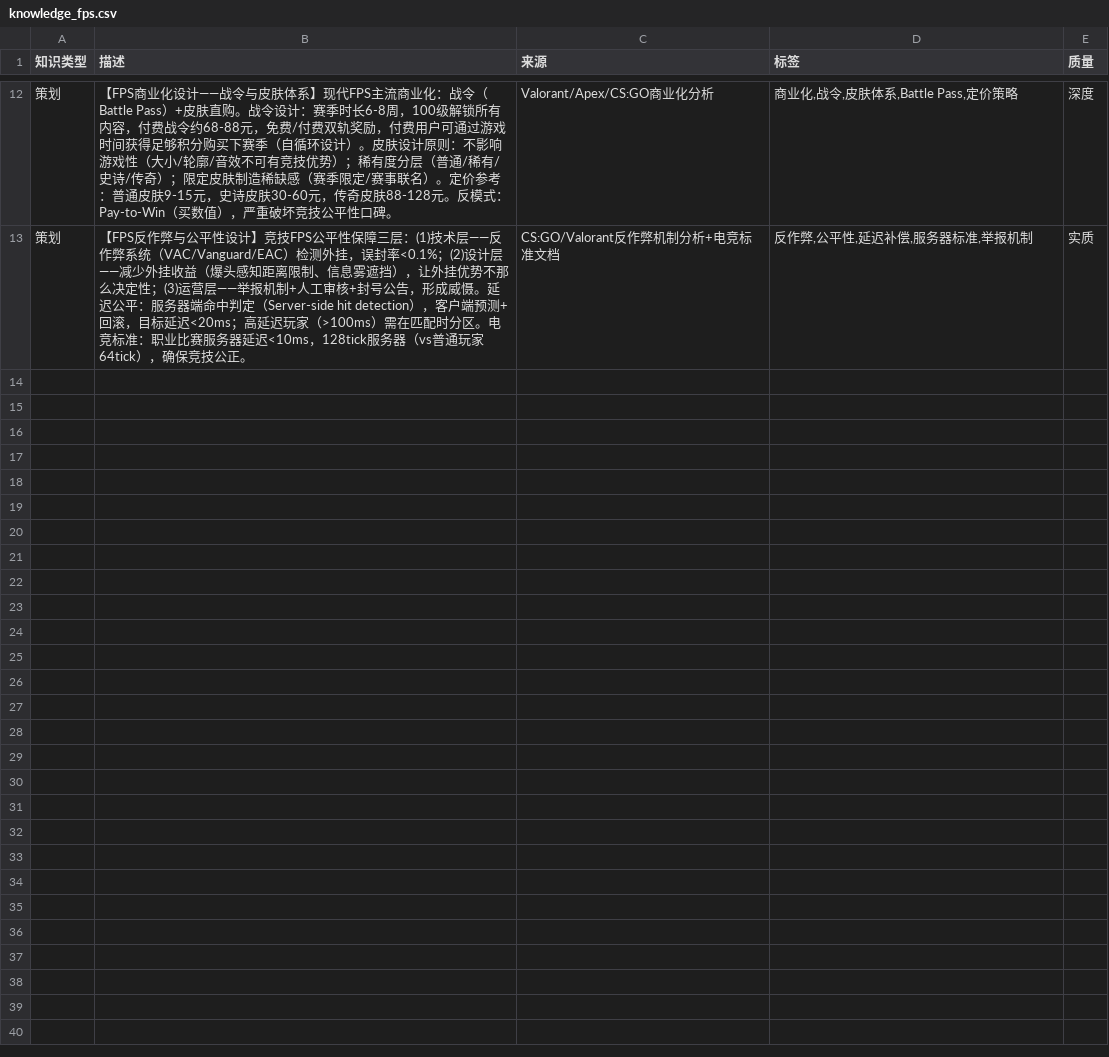
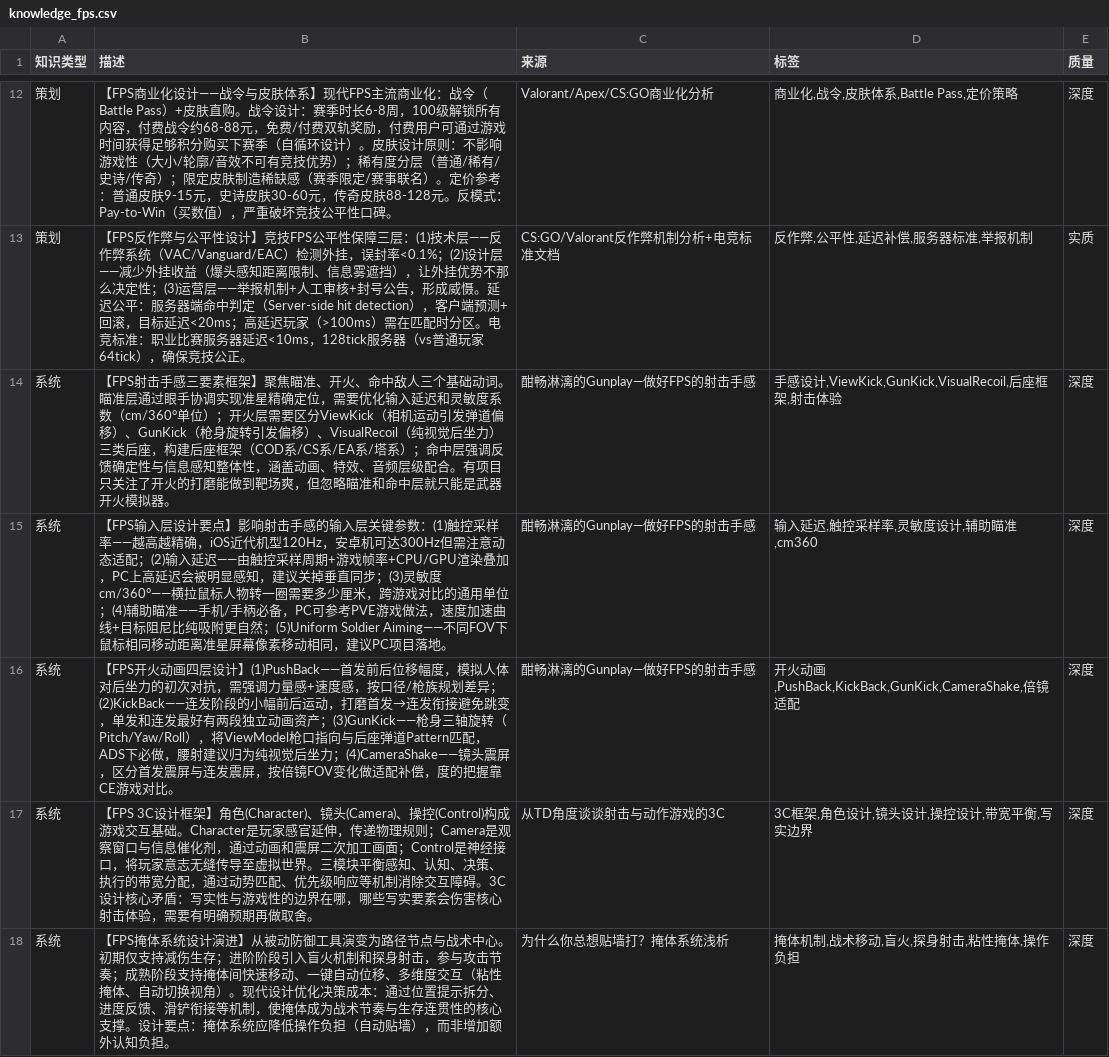
Before and after one commit to welflau/G_DesignKnowledge, a CSV file: planning/games/fps/knowledge_fps.csv, drawn as a sheet; only a part is shown, gaps mark what is left out.

```diff
--- a/planning/games/fps/knowledge_fps.csv
+++ b/planning/games/fps/knowledge_fps.csv
@@ -13 +13,6 @@
 策划,【FPS反作弊与公平性设计】竞技FPS公平性保障三层：(1)技术层——反作弊系统（VAC/Vanguard/EAC）检测外挂，误封率<0.1%；(2)设计层——减少外挂收益（爆头感知距离限制、信息雾遮挡），让外挂优势不那么决定性；(3)运营层——举报机制+人工审核+封号公告，形成威慑。延迟公平：服务器端命中判定（Server-side hit detection），客户端预测+回滚，目标延迟<20ms；高延迟玩家（>100ms）需在匹配时分区。电竞标准：职业比赛服务器延迟<10ms，128tick服务器（vs普通玩家64tick），确保竞技公正。,CS:GO/Valorant反作弊机制分析+电竞标准文档,"反作弊,公平性,延迟补偿,服务器标准,举报机制",实质
+系统,【FPS射击手感三要素框架】聚焦瞄准、开火、命中敌人三个基础动词。瞄准层通过眼手协调实现准星精确定位，需要优化输入延迟和灵敏度系数（cm/360°单位）；开火层需要区分ViewKick（相机运动引发弹道偏移）、GunKick（枪身旋转引发偏移）、VisualRecoil（纯视觉后坐力）三类后座，构建后座框架（COD系/CS系/EA系/塔系）；命中层强调反馈确定性与信息感知整体性，涵盖动画、特效、音频层级配合。有项目只关注了开火的打磨能做到靶场爽，但忽略瞄准和命中层就只能是武器开火模拟器。,酣畅淋漓的Gunplay—做好FPS的射击手感,"手感设计,ViewKick,GunKick,VisualRecoil,后座框架,射击体验",深度
+系统,【FPS输入层设计要点】影响射击手感的输入层关键参数：(1)触控采样率——越高越精确，iOS近代机型120Hz，安卓机可达300Hz但需注意动态适配；(2)输入延迟——由触控采样周期+游戏帧率+CPU/GPU渲染叠加，PC上高延迟会被明显感知，建议关掉垂直同步；(3)灵敏度cm/360°——横拉鼠标人物转一圈需要多少厘米，跨游戏对比的通用单位；(4)辅助瞄准——手机/手柄必备，PC可参考PVE游戏做法，速度加速曲线+目标阻尼比纯吸附更自然；(5)Uniform Soldier Aiming——不同FOV下鼠标相同移动距离准星屏幕像素移动相同，建议PC项目落地。,酣畅淋漓的Gunplay—做好FPS的射击手感,"输入延迟,触控采样率,灵敏度设计,辅助瞄准,cm360",深度
+系统,【FPS开火动画四层设计】(1)PushBack——首发前后位移幅度，模拟人体对后坐力的初次对抗，需强调力量感+速度感，按口径/枪族规划差异；(2)KickBack——连发阶段的小幅前后运动，打磨首发→连发衔接避免跳变，单发和连发最好有两段独立动画资产；(3)GunKick——枪身三轴旋转（Pitch/Yaw/Roll），将ViewModel枪口指向与后座弹道Pattern匹配，ADS下必做，腰射建议归为纯视觉后坐力；(4)CameraShake——镜头震屏，区分首发震屏与连发震屏，按倍镜FOV变化做适配补偿，度的把握靠CE游戏对比。,酣畅淋漓的Gunplay—做好FPS的射击手感,"开火动画,PushBack,KickBack,GunKick,CameraShake,倍镜适配",深度
+系统,【FPS 3C设计框架】角色(Character)、镜头(Camera)、操控(Control)构成游戏交互基础。Character是玩家感官延伸，传递物理规则；Camera是观察窗口与信息催化剂，通过动画和震屏二次加工画面；Control是神经接口，将玩家意志无缝传导至虚拟世界。三模块平衡感知、认知、决策、执行的带宽分配，通过动势匹配、优先级响应等机制消除交互障碍。3C设计核心矛盾：写实性与游戏性的边界在哪，哪些写实要素会伤害核心射击体验，需要有明确预期再做取舍。,从TD角度谈谈射击与动作游戏的3C,"3C框架,角色设计,镜头设计,操控设计,带宽平衡,写实边界",深度
+系统,【FPS掩体系统设计演进】从被动防御工具演变为路径节点与战术中心。初期仅支持减伤生存；进阶阶段引入盲火机制和探身射击，参与攻击节奏；成熟阶段支持掩体间快速移动、一键自动位移、多维度交互（粘性掩体、自动切换视角）。现代设计优化决策成本：通过位置提示拆分、进度反馈、滑铲衔接等机制，使掩体成为战术节奏与生存连贯性的核心支撑。设计要点：掩体系统应降低操作负担（自动贴墙），而非增加额外认知负担。,为什么你总想贴墙打？掩体系统浅析,"掩体机制,战术移动,盲火,探身射击,粘性掩体,操作负担",深度
```
Also changed, not shown: planning/apps/miniapp/knowledge_miniapp.csv, planning/apps/social/knowledge_social.csv, 9 other files.
